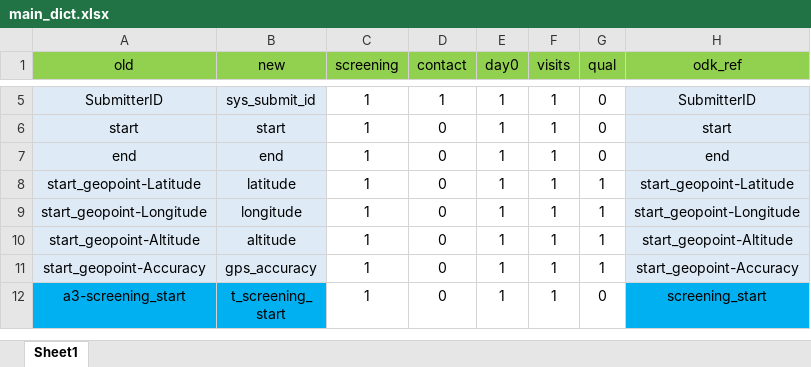
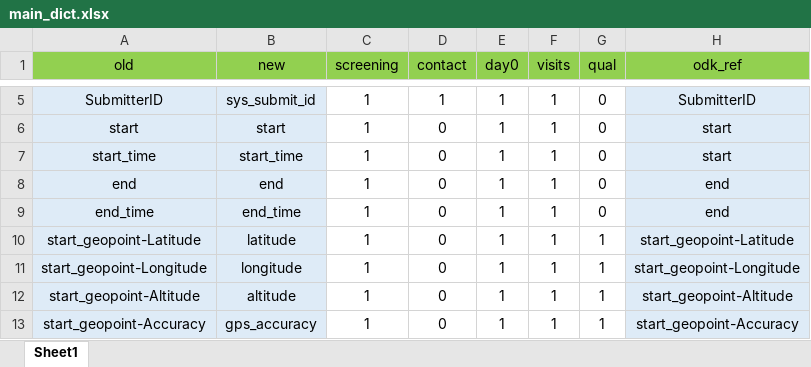
Before and after one commit to SwissTPH/timci, an Excel workbook: inst/extdata/main_dict.xlsx, sheet Sheet1, drawn as a sheet; only a part is shown, gaps mark what is left out; the shorter side is filled out with more unchanged rows; values as stored, in another font and other column widths than the file's, no borders; the diff names each change by its address in the sheet, - before the commit and + after, or states it on an @@ line.

Commit message:
Fix screening time histogram display

```diff
--- a/inst/extdata/main_dict.xlsx (sheet Sheet1)
+++ b/inst/extdata/main_dict.xlsx (sheet Sheet1)
+row 7: start_time | start_time | 1 | 0 | 1 | 1 | 0 | start
+row 9: end_time | end_time | 1 | 0 | 1 | 1 | 0 | end
```
Also changed, not shown: inst/extdata/main_dict_india.xlsx, inst/extdata/main_dict_kenya.xlsx, 2 other files.
